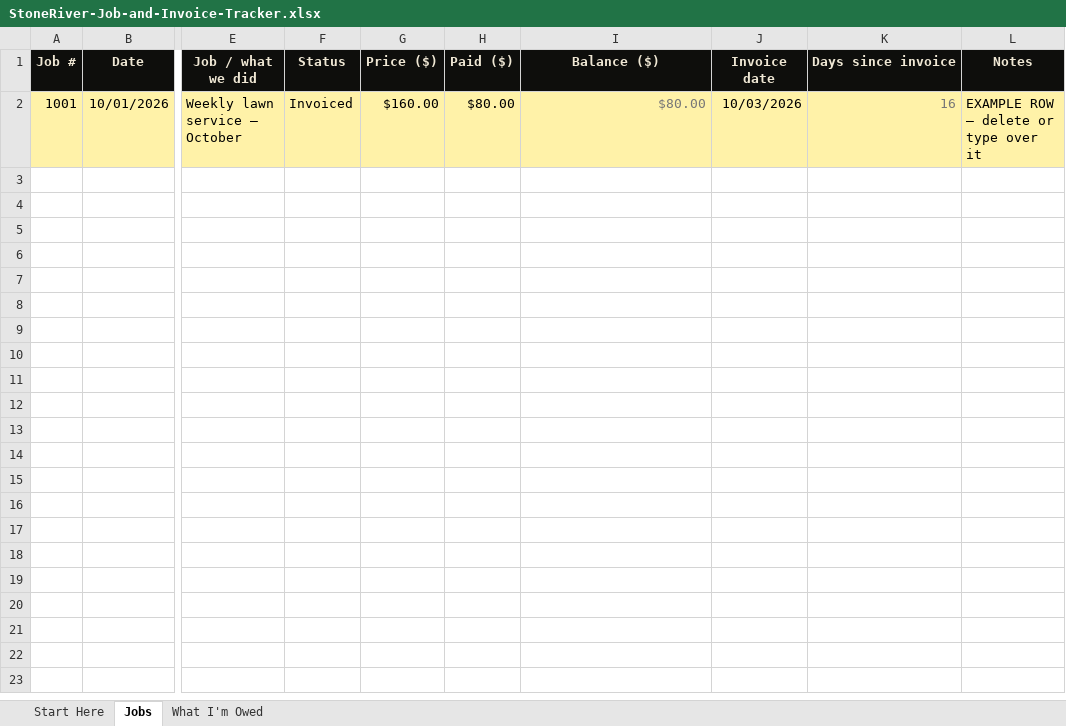
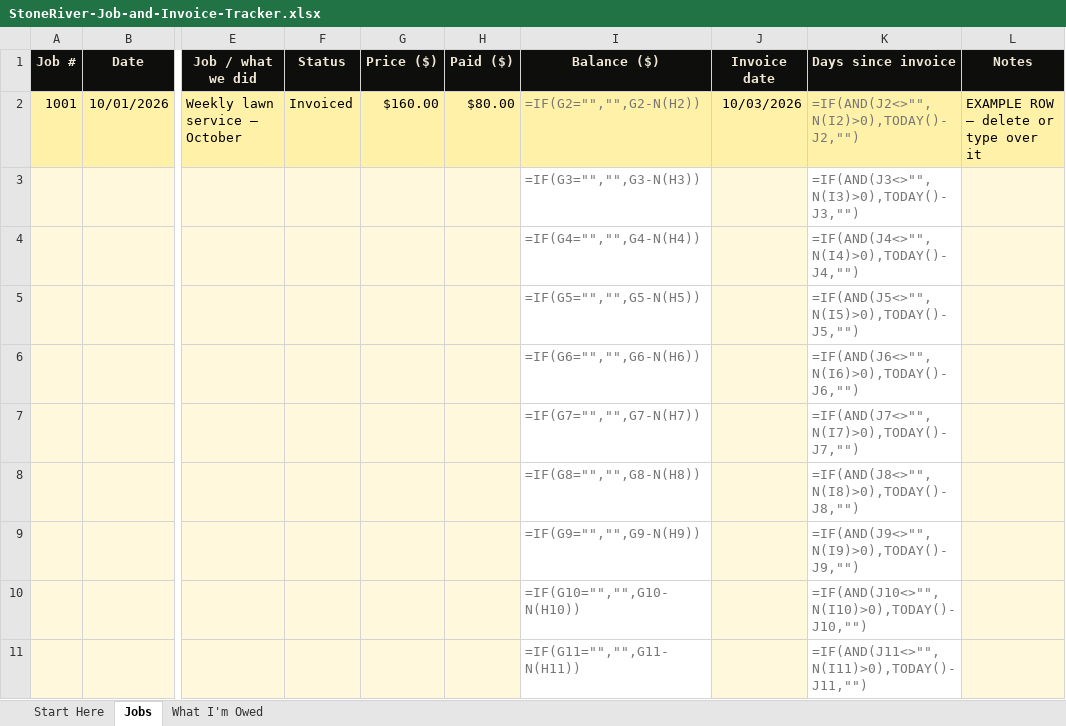
Before and after one commit to StoneRiverSystems/StoneRiverSystems.github.io, an Excel workbook: downloads/StoneRiver-Job-and-Invoice-Tracker.xlsx, sheet Jobs, drawn as a sheet; only a part is shown, gaps mark what is left out; values as stored, in another font and other column widths than the file's, no borders; formulas without a stored value are shown as written; conditional formats not drawn; rows hold the shown columns only; the diff covers the shown part only; the diff names each change by its address in the sheet, - before the commit and + after, or states it on an @@ line.

```diff
--- a/downloads/StoneRiver-Job-and-Invoice-Tracker.xlsx (sheet Jobs)
+++ b/downloads/StoneRiver-Job-and-Invoice-Tracker.xlsx (sheet Jobs)
-I2 (Balance ($)): $80.00
+I2 (Balance ($)): =IF(G2="","",G2-N(H2))
-K2 (Days since invoice): 16
+K2 (Days since invoice): =IF(AND(J2<>"",N(I2)>0),TODAY()-J2,"")
+row 3:  |  |  |  |  |  | =IF(G3="","",G3-N(H3)) |  | =IF(AND(J3<>"",N(I3)>0),TODAY()-J3,"")
+row 4:  |  |  |  |  |  | =IF(G4="","",G4-N(H4)) |  | =IF(AND(J4<>"",N(I4)>0),TODAY()-J4,"")
+row 5:  |  |  |  |  |  | =IF(G5="","",G5-N(H5)) |  | =IF(AND(J5<>"",N(I5)>0),TODAY()-J5,"")
+row 6:  |  |  |  |  |  | =IF(G6="","",G6-N(H6)) |  | =IF(AND(J6<>"",N(I6)>0),TODAY()-J6,"")
+row 7:  |  |  |  |  |  | =IF(G7="","",G7-N(H7)) |  | =IF(AND(J7<>"",N(I7)>0),TODAY()-J7,"")
+row 8:  |  |  |  |  |  | =IF(G8="","",G8-N(H8)) |  | =IF(AND(J8<>"",N(I8)>0),TODAY()-J8,"")
+row 9:  |  |  |  |  |  | =IF(G9="","",G9-N(H9)) |  | =IF(AND(J9<>"",N(I9)>0),TODAY()-J9,"")
+row 10:  |  |  |  |  |  | =IF(G10="","",G10-N(H10)) |  | =IF(AND(J10<>"",N(I10)>0),TODAY()-J10,"")
+row 11:  |  |  |  |  |  | =IF(G11="","",G11-N(H11)) |  | =IF(AND(J11<>"",N(I11)>0),TODAY()-J11,"")
```
Also changed, not shown: 190 added rows elsewhere in this sheet, sheet What I'm Owed, sheet Start Here, 7 other files.
